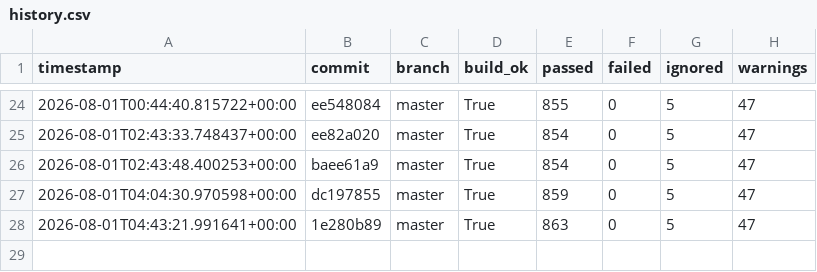
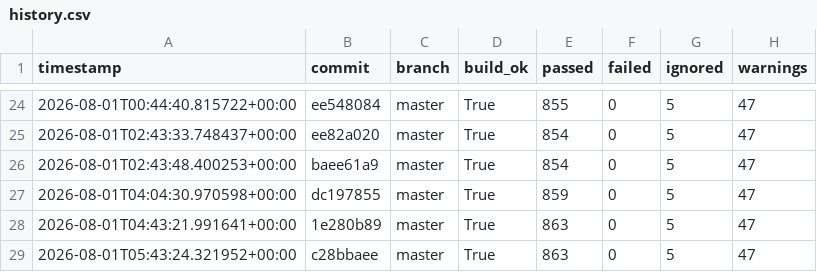
Before and after one commit to hiwavebrowser/hiwave-linux, a CSV file: metrics/history.csv, drawn as a sheet; only a part is shown, gaps mark what is left out; the diff names each change by its address in the sheet, - before the commit and + after, or states it on an @@ line.

```diff
--- a/metrics/history.csv
+++ b/metrics/history.csv
+row 29: 2026-08-01T05:43:24.321952+00:00 | c28bbaee | master | True | 863 | 0 | 5 | 47
```
Also changed, not shown: 1 other file.
